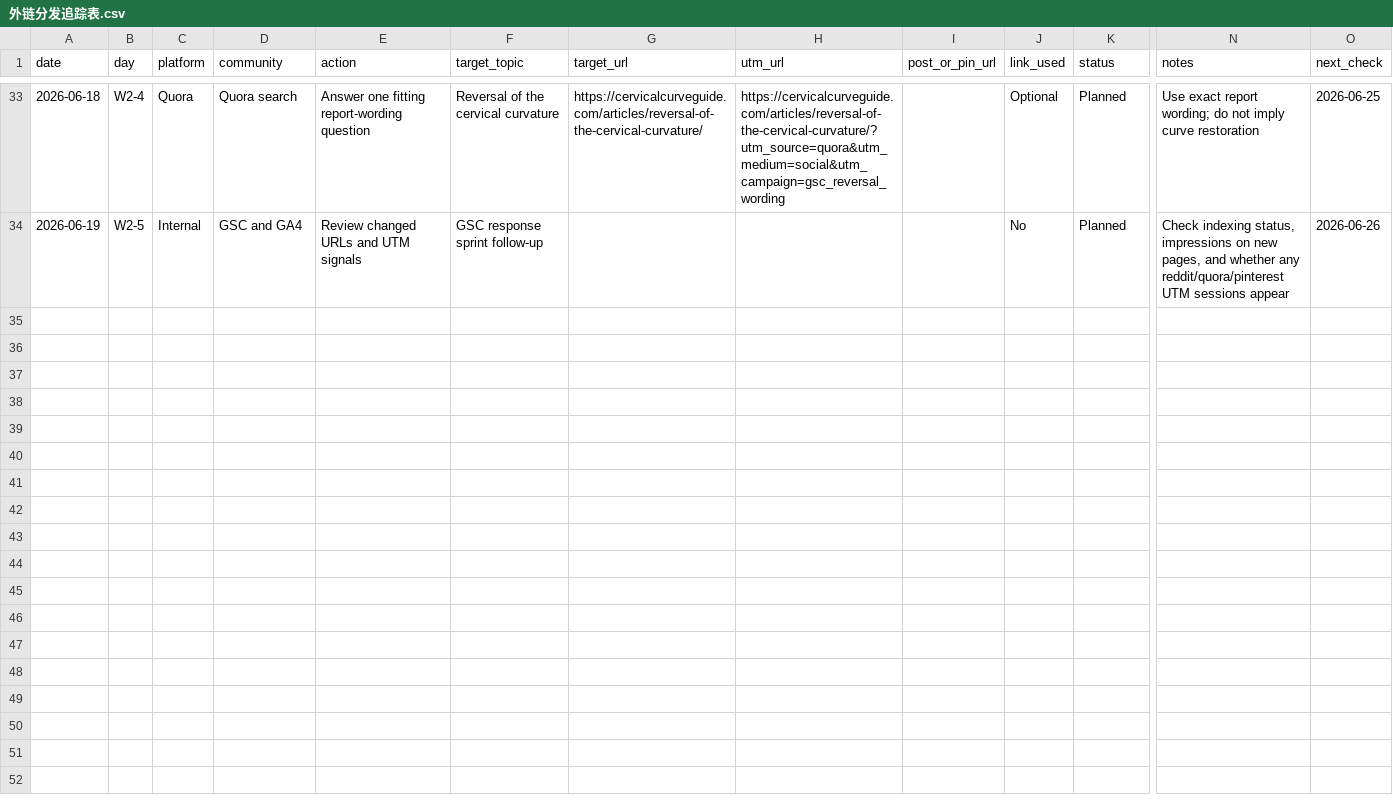
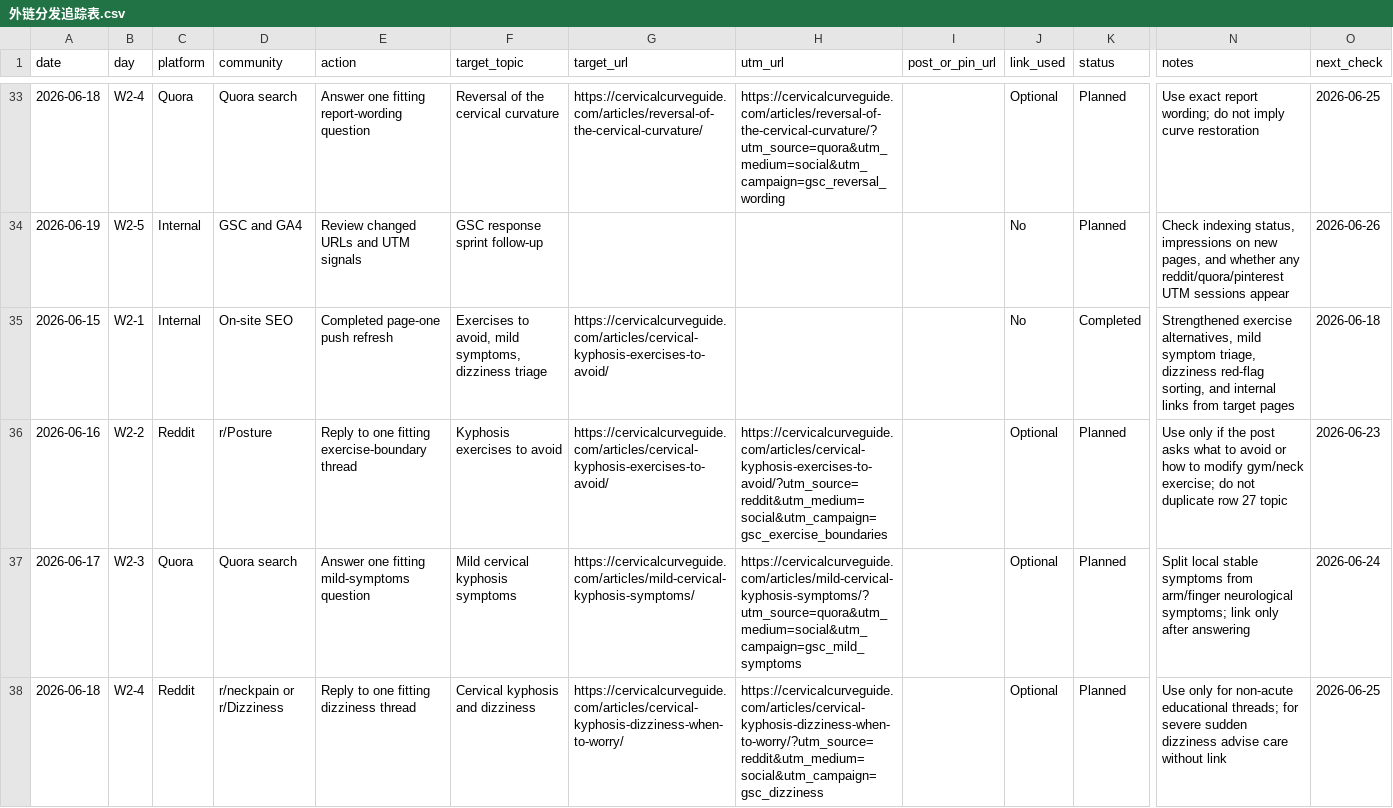
Before and after one commit to wzczv/cervical-kyphosis-guide, a CSV file: 外链分发追踪表.csv, drawn as a sheet; only a part is shown, gaps mark what is left out; rows hold the shown columns only; the diff names each change by its address in the sheet, - before the commit and + after, or states it on an @@ line.

Commit message:
Improve page-one traffic targets

```diff
--- a/外链分发追踪表.csv
+++ b/外链分发追踪表.csv
+row 35: 2026-06-15 | W2-1 | Internal | On-site SEO | Completed page-one push refresh | Exercises to avoid, mild symptoms, dizziness triage | https://cervicalcurveguide.com/articles/cervical-kyphosis-exercises-to-avoid/ |  |  | No | Completed | Strengthened exercise alternatives, mild symptom triage, dizziness red-flag sorting, and internal links from target pages | 2026-06-18
+row 36: 2026-06-16 | W2-2 | Reddit | r/Posture | Reply to one fitting exercise-boundary thread | Kyphosis exercises to avoid | https://cervicalcurveguide.com/articles/cervical-kyphosis-exercises-to-avoid/ | https://cervicalcurveguide.com/articles/cervical-kyphosis-exercises-to-avoid/?utm_source=reddit&utm_medium=social&utm_campaign=gsc_exercise_boundaries |  | Optional | Planned | Use only if the post asks what to avoid or how to modify gym/neck exercise; do not duplicate row 27 topic | 2026-06-23
+row 37: 2026-06-17 | W2-3 | Quora | Quora search | Answer one fitting mild-symptoms question | Mild cervical kyphosis symptoms | https://cervicalcurveguide.com/articles/mild-cervical-kyphosis-symptoms/ | https://cervicalcurveguide.com/articles/mild-cervical-kyphosis-symptoms/?utm_source=quora&utm_medium=social&utm_campaign=gsc_mild_symptoms |  | Optional | Planned | Split local stable symptoms from arm/finger neurological symptoms; link only after answering | 2026-06-24
+row 38: 2026-06-18 | W2-4 | Reddit | r/neckpain or r/Dizziness | Reply to one fitting dizziness thread | Cervical kyphosis and dizziness | https://cervicalcurveguide.com/articles/cervical-kyphosis-dizziness-when-to-worry/ | https://cervicalcurveguide.com/articles/cervical-kyphosis-dizziness-when-to-worry/?utm_source=reddit&utm_medium=social&utm_campaign=gsc_dizziness |  | Optional | Planned | Use only for non-acute educational threads; for severe sudden dizziness advise care without link | 2026-06-25
```
Also changed, not shown: 37 other files.
